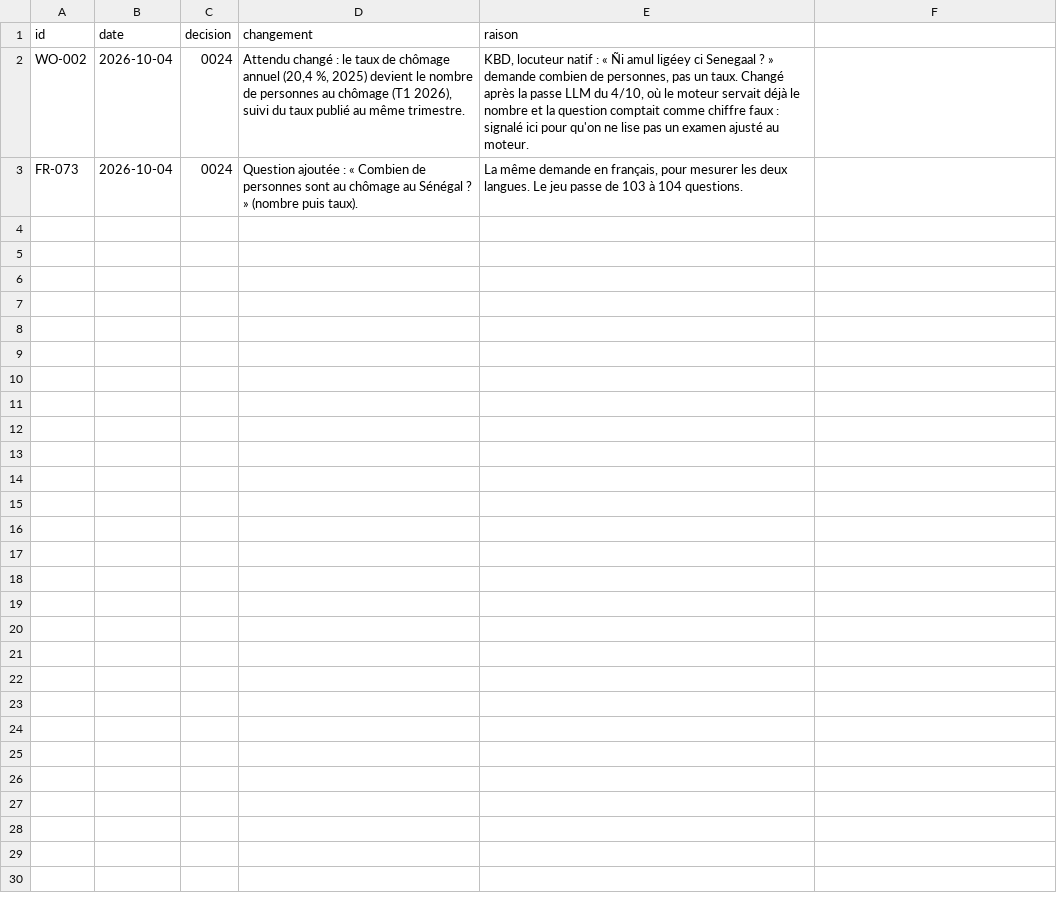
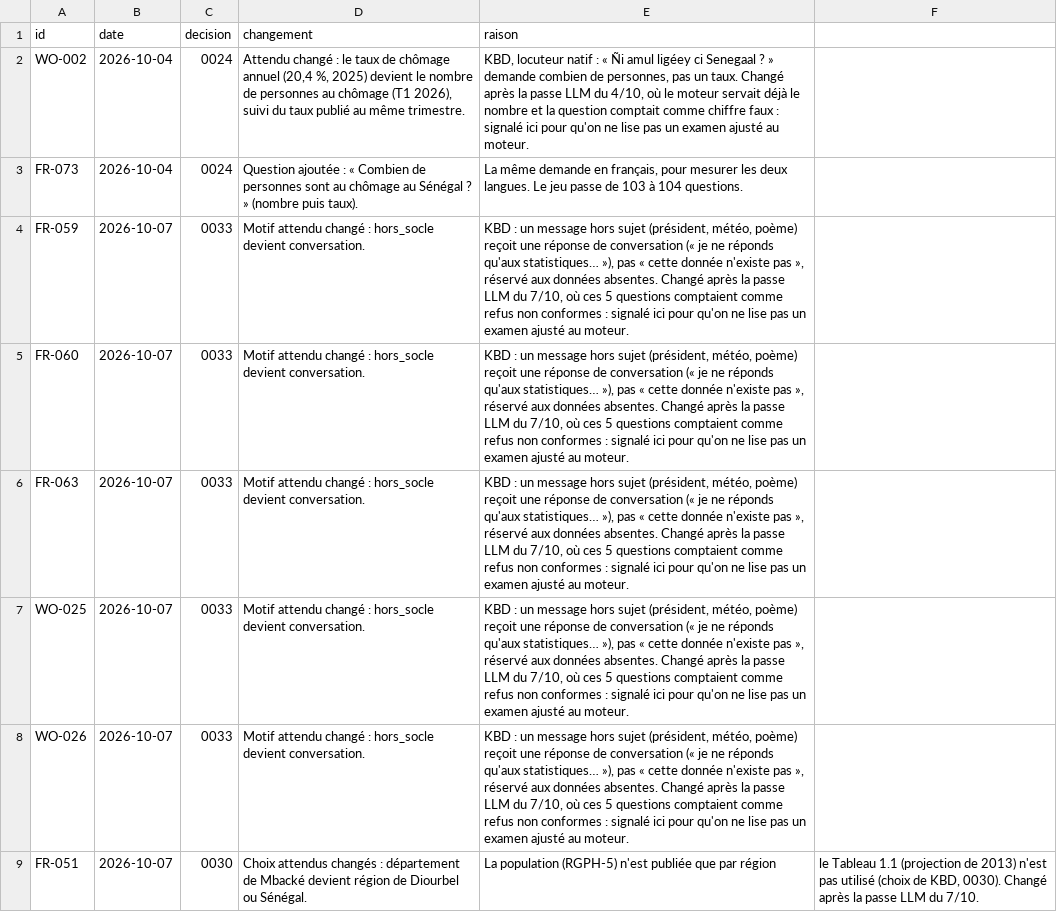
Before and after one commit to TechwithXalifa/gestukaay, a CSV file: mesure/jeu_de_test/changements.csv, drawn as a sheet.

Commit message:
test(mesure): attendus du jeu de test après 0030 et 0033, documentés
- FR-059, FR-060, FR-063, WO-025, WO-026 (président, météo, poème) :
  motif attendu « conversation » au lieu de « hors_socle » (0033) ;
- FR-051 (Touba) : choix attendus région de Diourbel ou Sénégal (0030).

Changés après la passe LLM du 07/10, signalés dans changements.csv pour
qu'on ne lise pas un examen ajusté au moteur. Choix de KBD.

Refs #21

```diff
--- a/mesure/jeu_de_test/changements.csv
+++ b/mesure/jeu_de_test/changements.csv
@@ -3 +3,7 @@ WO-002;2026-10-04;0024;Attendu changé : le taux de chômage annuel (20,4 %, 202
 FR-073;2026-10-04;0024;Question ajoutée : « Combien de personnes sont au chômage au Sénégal ? » (nombre puis taux).;La même demande en français, pour mesurer les deux langues. Le jeu passe de 103 à 104 questions.
+FR-059;2026-10-07;0033;Motif attendu changé : hors_socle devient conversation.;KBD : un message hors sujet (président, météo, poème) reçoit une réponse de conversation (« je ne réponds qu'aux statistiques… »), pas « cette donnée n'existe pas », réservé aux données absentes. Changé après la passe LLM du 7/10, où ces 5 questions comptaient comme refus non conformes : signalé ici pour qu'on ne lise pas un examen ajusté au moteur.
+FR-060;2026-10-07;0033;Motif attendu changé : hors_socle devient conversation.;KBD : un message hors sujet (président, météo, poème) reçoit une réponse de conversation (« je ne réponds qu'aux statistiques… »), pas « cette donnée n'existe pas », réservé aux données absentes. Changé après la passe LLM du 7/10, où ces 5 questions comptaient comme refus non conformes : signalé ici pour qu'on ne lise pas un examen ajusté au moteur.
+FR-063;2026-10-07;0033;Motif attendu changé : hors_socle devient conversation.;KBD : un message hors sujet (président, météo, poème) reçoit une réponse de conversation (« je ne réponds qu'aux statistiques… »), pas « cette donnée n'existe pas », réservé aux données absentes. Changé après la passe LLM du 7/10, où ces 5 questions comptaient comme refus non conformes : signalé ici pour qu'on ne lise pas un examen ajusté au moteur.
+WO-025;2026-10-07;0033;Motif attendu changé : hors_socle devient conversation.;KBD : un message hors sujet (président, météo, poème) reçoit une réponse de conversation (« je ne réponds qu'aux statistiques… »), pas « cette donnée n'existe pas », réservé aux données absentes. Changé après la passe LLM du 7/10, où ces 5 questions comptaient comme refus non conformes : signalé ici pour qu'on ne lise pas un examen ajusté au moteur.
+WO-026;2026-10-07;0033;Motif attendu changé : hors_socle devient conversation.;KBD : un message hors sujet (président, météo, poème) reçoit une réponse de conversation (« je ne réponds qu'aux statistiques… »), pas « cette donnée n'existe pas », réservé aux données absentes. Changé après la passe LLM du 7/10, où ces 5 questions comptaient comme refus non conformes : signalé ici pour qu'on ne lise pas un examen ajusté au moteur.
+FR-051;2026-10-07;0030;Choix attendus changés : département de Mbacké devient région de Diourbel ou Sénégal.;La population (RGPH-5) n'est publiée que par région ; le Tableau 1.1 (projection de 2013) n'est pas utilisé (choix de KBD, 0030). Changé après la passe LLM du 7/10.
```
Also changed, not shown: mesure/jeu_de_test/questions.csv, 1 other file.
